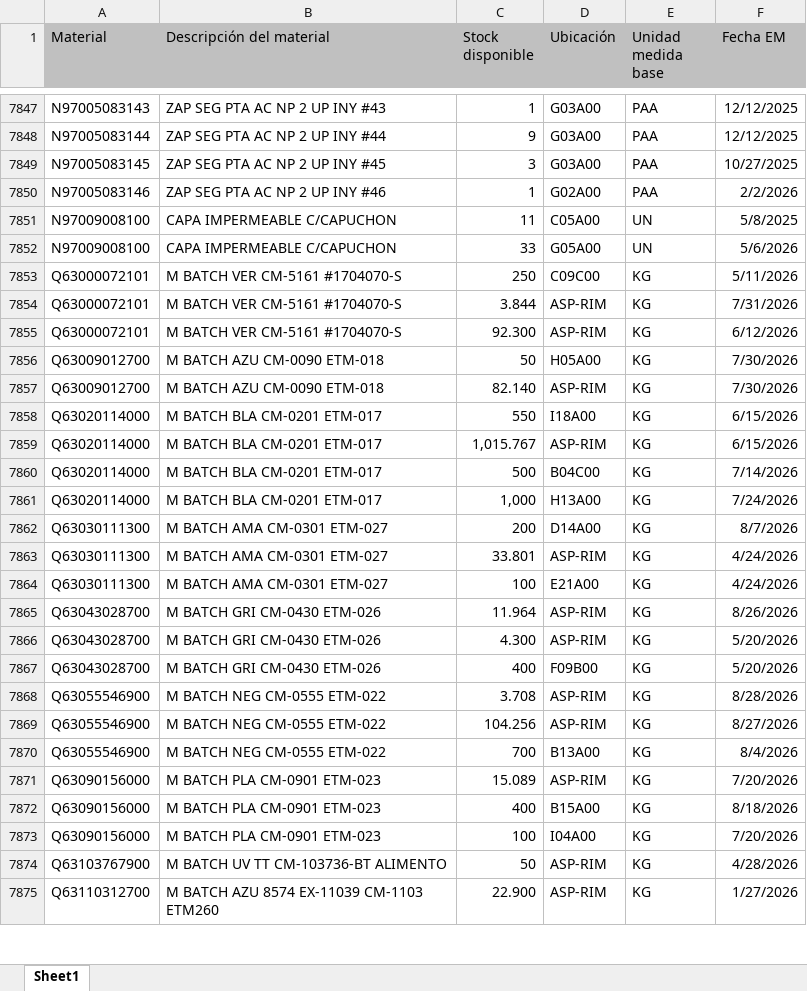
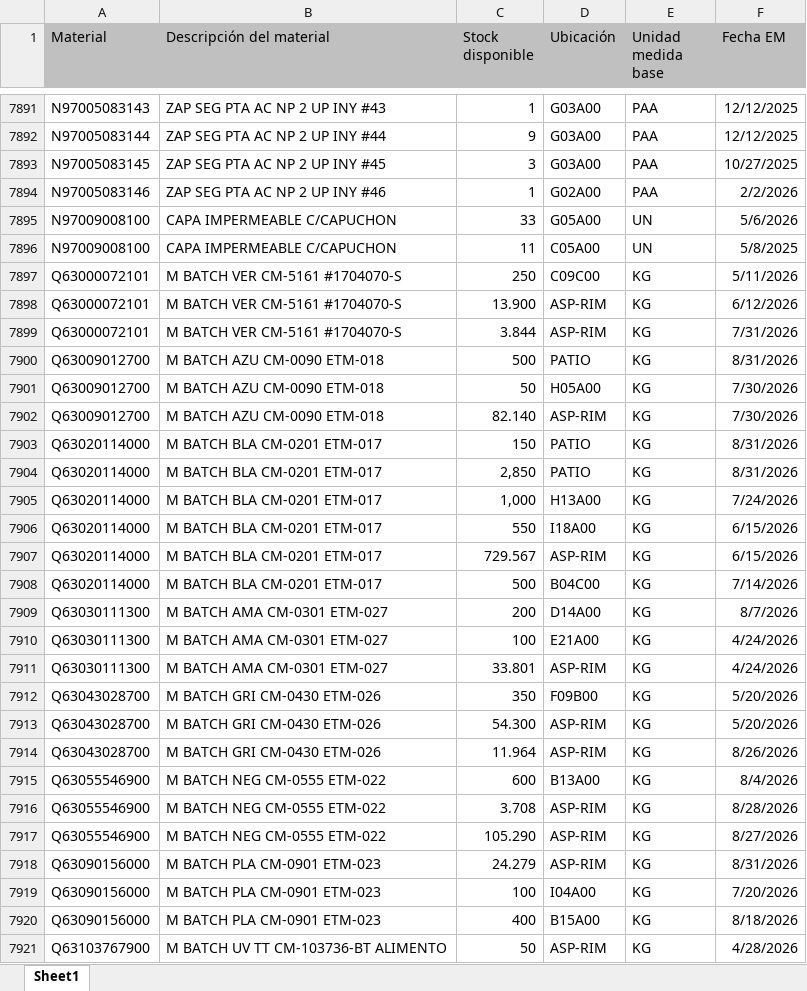
Before and after one commit to manmetrh/Consulta-saldos, an Excel workbook: DATA_LX02.xlsx, sheet Sheet1, drawn as a sheet; only a part is shown, gaps mark what is left out; the shorter side is filled out with more unchanged rows; values as stored, in another font and other column widths than the file's, no borders; removed rows and columns are numbered as before the commit, all else as after; the diff covers the shown part only; the diff names each change by its address in the sheet, - before the commit and + after, or states it on an @@ line.

```diff
--- a/DATA_LX02.xlsx (sheet Sheet1)
+++ b/DATA_LX02.xlsx (sheet Sheet1)
@@ row 7851 moved to row 7896: N97009008100 @@
+row 7898: Q63000072101 | M BATCH VER CM-5161 #1704070-S | 13.900 | ASP-RIM | KG | 6/12/2026
-row 7855: Q63000072101 | M BATCH VER CM-5161 #1704070-S | 92.300 | ASP-RIM | KG | 6/12/2026
+row 7900: Q63009012700 | M BATCH AZU CM-0090 ETM-018 | 500 | PATIO | KG | 8/31/2026
+row 7903: Q63020114000 | M BATCH BLA CM-0201 ETM-017 | 150 | PATIO | KG | 8/31/2026
+row 7904: Q63020114000 | M BATCH BLA CM-0201 ETM-017 | 2,850 | PATIO | KG | 8/31/2026
@@ row 7861 moved to row 7905: Q63020114000 @@
-C7907 (Stock disponible): 1,015.767
+C7907 (Stock disponible): 729.567
@@ row 7863 moved to row 7911: Q63030111300 @@
+row 7912: Q63043028700 | M BATCH GRI CM-0430 ETM-026 | 350 | F09B00 | KG | 5/20/2026
+row 7913: Q63043028700 | M BATCH GRI CM-0430 ETM-026 | 54.300 | ASP-RIM | KG | 5/20/2026
-row 7866: Q63043028700 | M BATCH GRI CM-0430 ETM-026 | 4.300 | ASP-RIM | KG | 5/20/2026
-row 7867: Q63043028700 | M BATCH GRI CM-0430 ETM-026 | 400 | F09B00 | KG | 5/20/2026
+row 7915: Q63055546900 | M BATCH NEG CM-0555 ETM-022 | 600 | B13A00 | KG | 8/4/2026
-C7917 (Stock disponible): 104.256
+C7917 (Stock disponible): 105.290
-row 7870: Q63055546900 | M BATCH NEG CM-0555 ETM-022 | 700 | B13A00 | KG | 8/4/2026
-C7918 (Stock disponible): 15.089
+C7918 (Stock disponible): 24.279
-F7918 (Fecha EM): 7/20/2026
+F7918 (Fecha EM): 8/31/2026
@@ row 7872 moved to row 7920: Q63090156000 @@
```
Also changed, not shown: 94 added rows, 54 removed rows, 902 moved rows and 128 edited cells elsewhere in this sheet, 1 other file.
